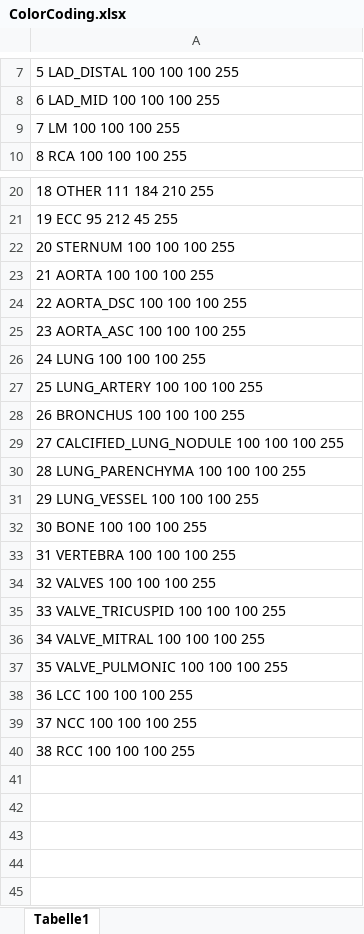
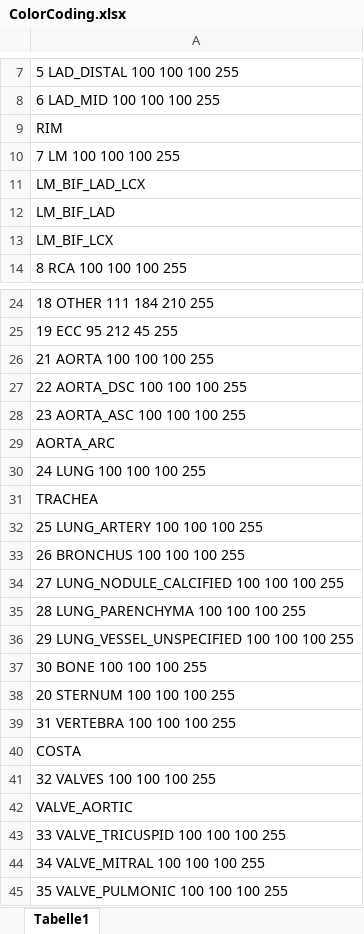
Before and after one commit to Berni1557/CACSLabeler, an Excel workbook: data/ColorCoding.xlsx, sheet Tabelle1, drawn as a sheet; only a part is shown, gaps mark what is left out; values as stored, in another font and other column widths than the file's, no borders; removed rows and columns are numbered as before the commit, all else as after; the diff names each change by its address in the sheet, - before the commit and + after, or states it on an @@ line.

Commit message:
Update export, color coding, add RIM

```diff
--- a/data/ColorCoding.xlsx (sheet Tabelle1)
+++ b/data/ColorCoding.xlsx (sheet Tabelle1)
+row 9: RIM
+row 11: LM_BIF_LAD_LCX
+row 12: LM_BIF_LAD
+row 13: LM_BIF_LCX
+row 29: AORTA_ARC
+row 31: TRACHEA
-A34: 27 CALCIFIED_LUNG_NODULE 100 100 100 255
+A34: 27 LUNG_NODULE_CALCIFIED 100 100 100 255
-A36: 29 LUNG_VESSEL 100 100 100 255
+A36: 29 LUNG_VESSEL_UNSPECIFIED 100 100 100 255
-row 22: 20 STERNUM 100 100 100 255
+row 38: 20 STERNUM 100 100 100 255
+row 40: COSTA
+row 42: VALVE_AORTIC
-row 38: 36 LCC 100 100 100 255
-row 39: 37 NCC 100 100 100 255
-row 40: 38 RCC 100 100 100 255
```
Also changed, not shown: 7 other files.
